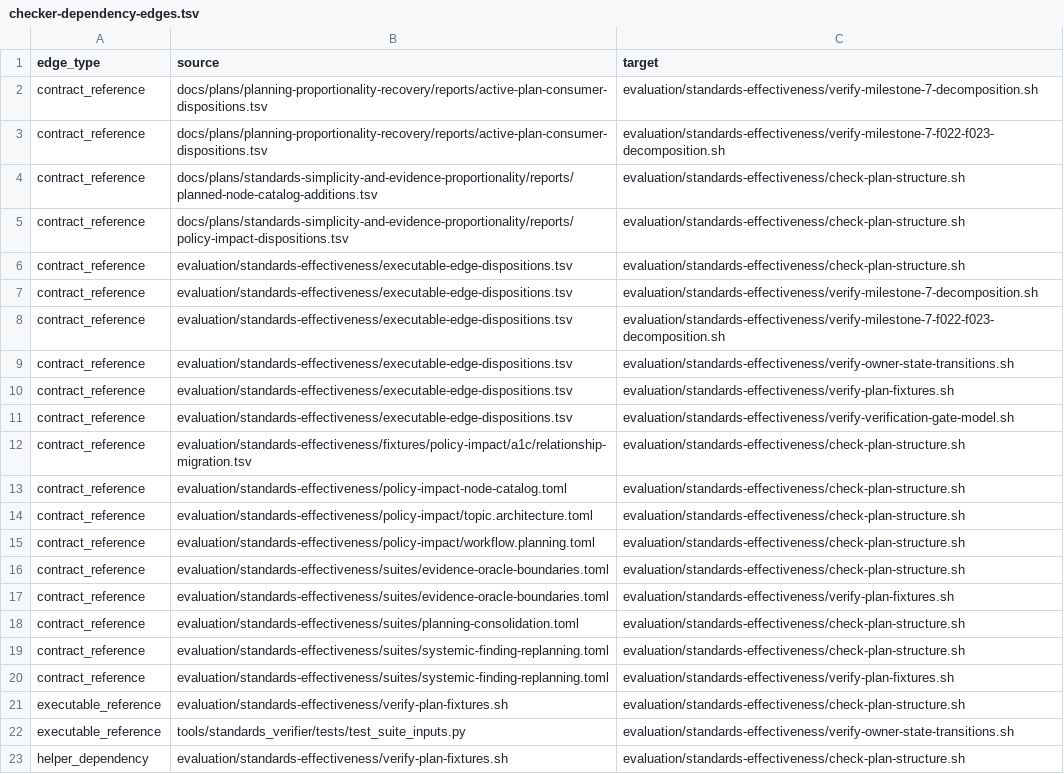
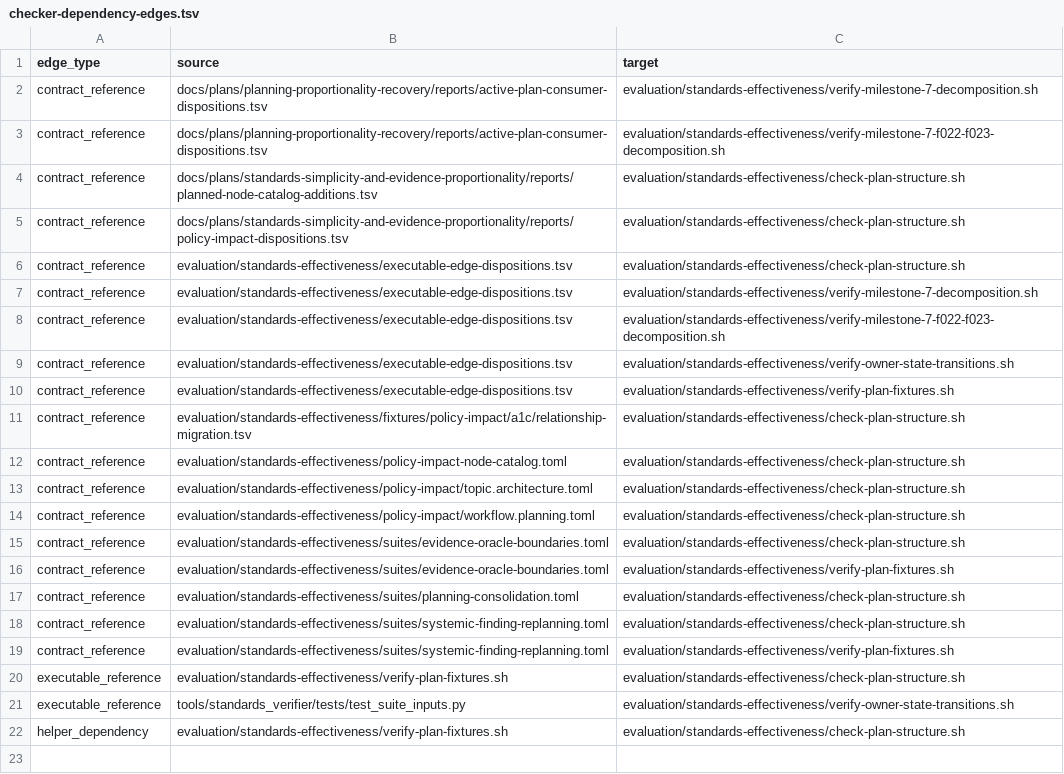
Before and after one commit to MrScripty/Coding-Standards, a TSV file: evaluation/standards-effectiveness/generated/checker-dependency-edges.tsv, drawn as a sheet.

```diff
--- a/evaluation/standards-effectiveness/generated/checker-dependency-edges.tsv
+++ b/evaluation/standards-effectiveness/generated/checker-dependency-edges.tsv
@@ -10,3 +10,2 @@ contract_reference	evaluation/standards-effectiveness/executable-edge-dispositio
 contract_reference	evaluation/standards-effectiveness/executable-edge-dispositions.tsv	evaluation/standards-effectiveness/verify-plan-fixtures.sh
-contract_reference	evaluation/standards-effectiveness/executable-edge-dispositions.tsv	evaluation/standards-effectiveness/verify-verification-gate-model.sh
 contract_reference	evaluation/standards-effectiveness/fixtures/policy-impact/a1c/relationship-migration.tsv	evaluation/standards-effectiveness/check-plan-structure.sh
```
Also changed, not shown: evaluation/standards-effectiveness/checker-migration-packages.tsv, evaluation/standards-effectiveness/executable-edge-dispositions.tsv, 13 other files.
